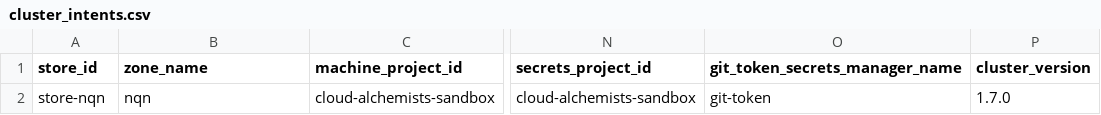
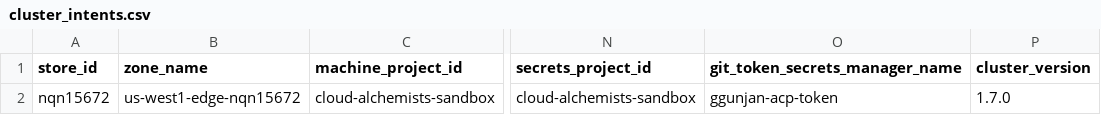
Before and after one commit to ggunjan-eng/automated-cluster-provisioner, a CSV file: cluster_intents.csv, drawn as a sheet; only a part is shown, gaps mark what is left out; the diff names each change by its address in the sheet, - before the commit and + after, or states it on an @@ line.

```diff
--- a/cluster_intents.csv
+++ b/cluster_intents.csv
-A2 (store_id): store-nqn
+A2 (store_id): nqn15672
-B2 (zone_name): nqn
+B2 (zone_name): us-west1-edge-nqn15672
-O2 (git_token_secrets_manager_name): git-token
+O2 (git_token_secrets_manager_name): ggunjan-acp-token
```
Also changed, not shown: scale-source-of-truth.csv.
